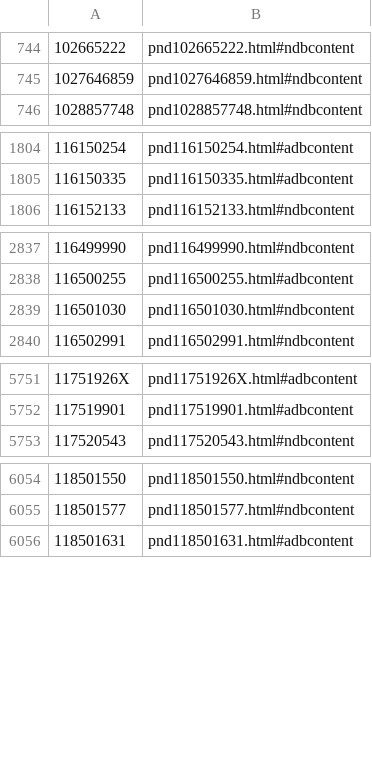
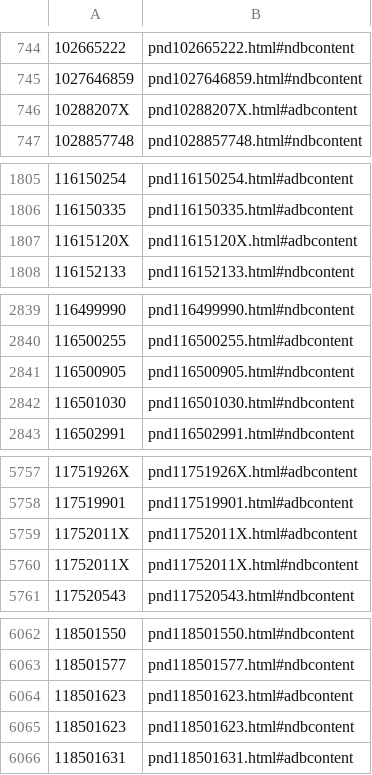
Before and after one commit to opencultureconsulting/dla-opac-gnd-enrichment, a TSV file: output/lobid-deutsche-biographie.tsv, drawn as a sheet; only a part is shown, gaps mark what is left out; the diff covers the shown part only.

```diff
--- a/output/lobid-deutsche-biographie.tsv
+++ b/output/lobid-deutsche-biographie.tsv
@@ -745,2 +745,3 @@
 1027646859	pnd1027646859.html#ndbcontent
+10288207X	pnd10288207X.html#adbcontent
 1028857748	pnd1028857748.html#ndbcontent
@@ -1805,2 +1806,3 @@
 116150335	pnd116150335.html#adbcontent
+11615120X	pnd11615120X.html#adbcontent
 116152133	pnd116152133.html#ndbcontent
@@ -2838,2 +2840,3 @@
 116500255	pnd116500255.html#adbcontent
+116500905	pnd116500905.html#ndbcontent
 116501030	pnd116501030.html#ndbcontent
@@ -5752,2 +5758,4 @@
 117519901	pnd117519901.html#adbcontent
+11752011X	pnd11752011X.html#adbcontent
+11752011X	pnd11752011X.html#ndbcontent
 117520543	pnd117520543.html#ndbcontent
@@ -6055,2 +6063,4 @@
 118501577	pnd118501577.html#ndbcontent
+118501623	pnd118501623.html#adbcontent
+118501623	pnd118501623.html#ndbcontent
 118501631	pnd118501631.html#adbcontent
```
Also changed, not shown: 10 added rows elsewhere in this file, output/lobid-filmportal.tsv, output/wikidata-P109.tsv, 6 other files.
